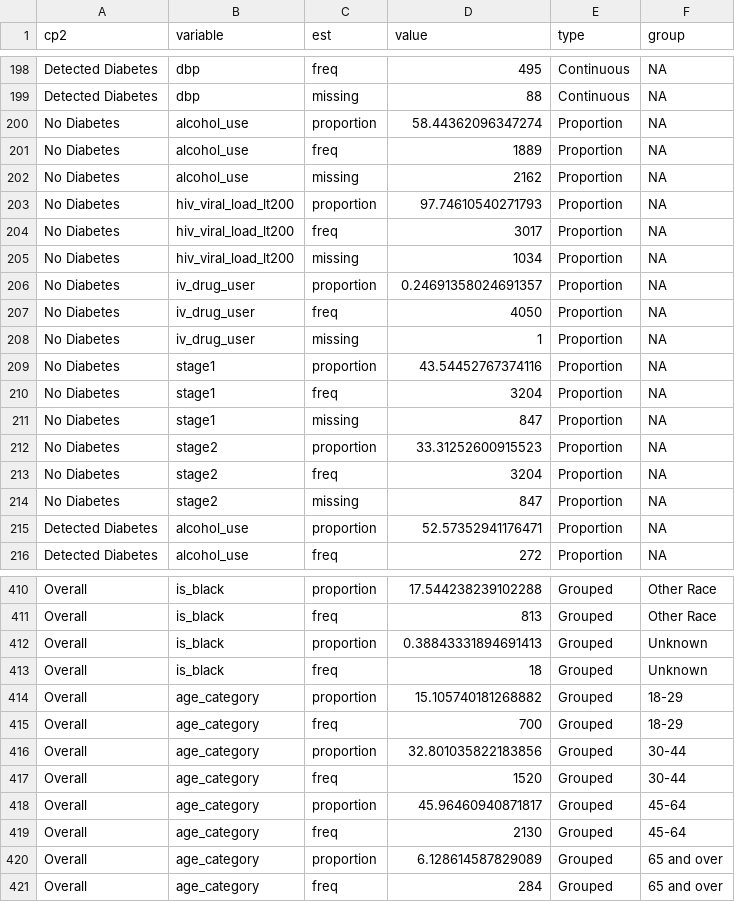
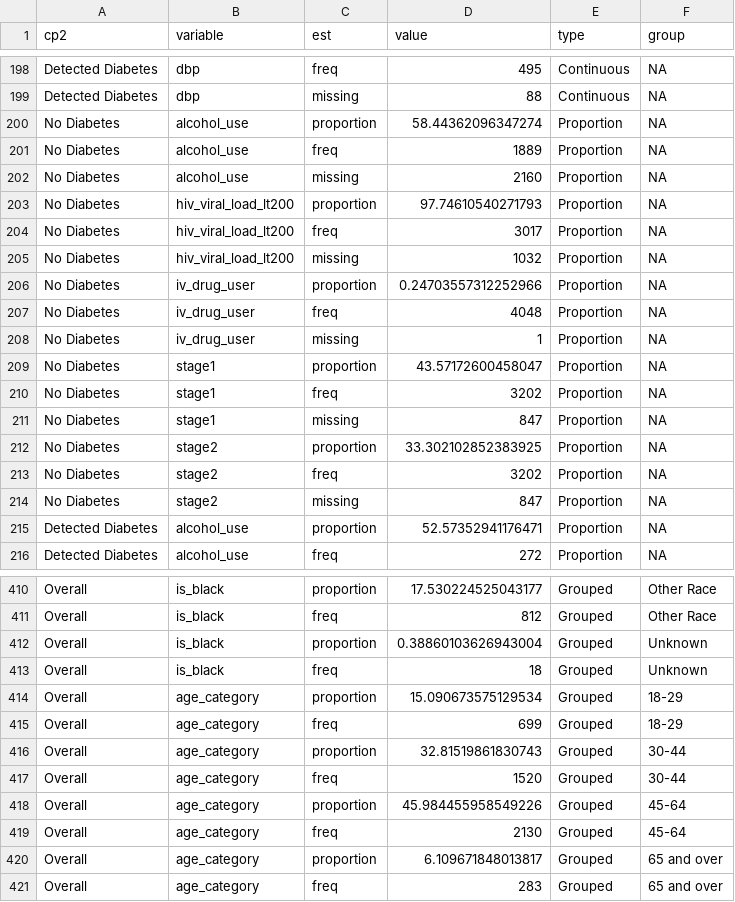
Before and after one commit to jvargh7/grady_hiv_cascade, a CSV file: diabetes/ghcd07_descriptive characteristics.csv, drawn as a sheet; only a part is shown, gaps mark what is left out; the diff covers the shown part only; the diff names each change by its address in the sheet, - before the commit and + after, or states it on an @@ line.

```diff
--- a/diabetes/ghcd07_descriptive characteristics.csv
+++ b/diabetes/ghcd07_descriptive characteristics.csv
-D202 (value): 2162
+D202 (value): 2160
-D205 (value): 1034
+D205 (value): 1032
-D206 (value): 0.24691358024691357
+D206 (value): 0.24703557312252966
-D207 (value): 4050
+D207 (value): 4048
-D209 (value): 43.54452767374116
+D209 (value): 43.57172600458047
-D210 (value): 3204
+D210 (value): 3202
-D212 (value): 33.31252600915523
+D212 (value): 33.302102852383925
-D213 (value): 3204
+D213 (value): 3202
-D410 (value): 17.544238239102288
+D410 (value): 17.530224525043177
-D411 (value): 813
+D411 (value): 812
-D412 (value): 0.38843331894691413
+D412 (value): 0.38860103626943004
-D414 (value): 15.105740181268882
+D414 (value): 15.090673575129534
-D415 (value): 700
+D415 (value): 699
-D416 (value): 32.801035822183856
+D416 (value): 32.81519861830743
-D418 (value): 45.96460940871817
+D418 (value): 45.984455958549226
-D420 (value): 6.128614587829089
+D420 (value): 6.109671848013817
-D421 (value): 284
+D421 (value): 283
```
Also changed, not shown: 93 edited cells elsewhere in this file, diabetes/ghcd05_figures care cascade.csv, diabetes/ghcd08_poisson regression coefficients.csv, 7 other files.
